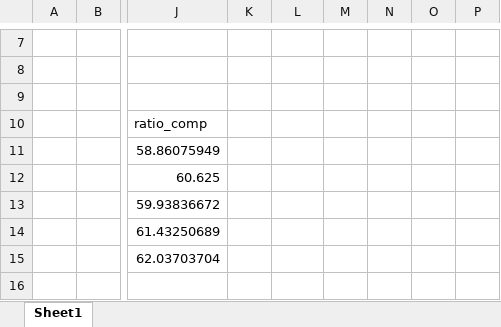
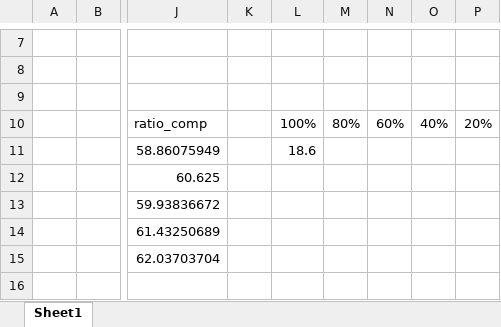
Before and after one commit to moreum2/OV-PAM_model, an Excel workbook: Compression_test/settings.xlsx, sheet Sheet1, drawn as a sheet; only a part is shown, gaps mark what is left out; values as stored, in another font and other column widths than the file's, no borders; the diff names each change by its address in the sheet, - before the commit and + after, or states it on an @@ line.

```diff
--- a/Compression_test/settings.xlsx (sheet Sheet1)
+++ b/Compression_test/settings.xlsx (sheet Sheet1)
-L10: (empty)
+L10: 100%
-M10: (empty)
+M10: 80%
-N10: (empty)
+N10: 60%
-O10: (empty)
+O10: 40%
-P10: (empty)
+P10: 20%
-L11: (empty)
+L11: 18.6
```
Also changed, not shown: 3 other files.
